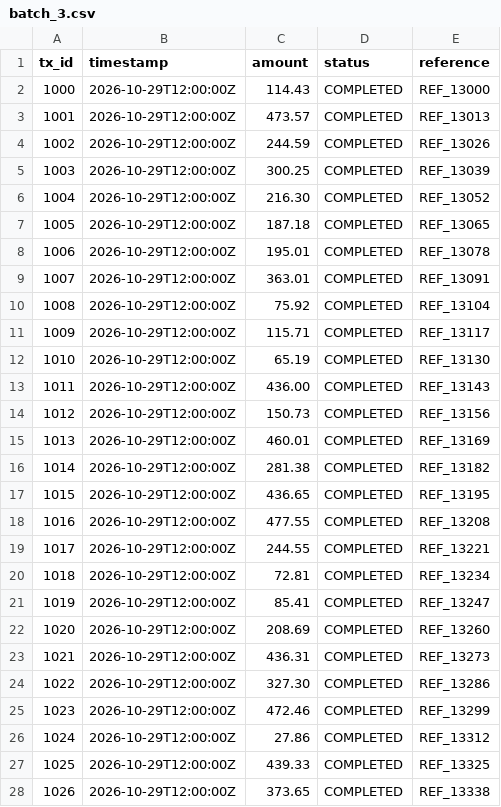
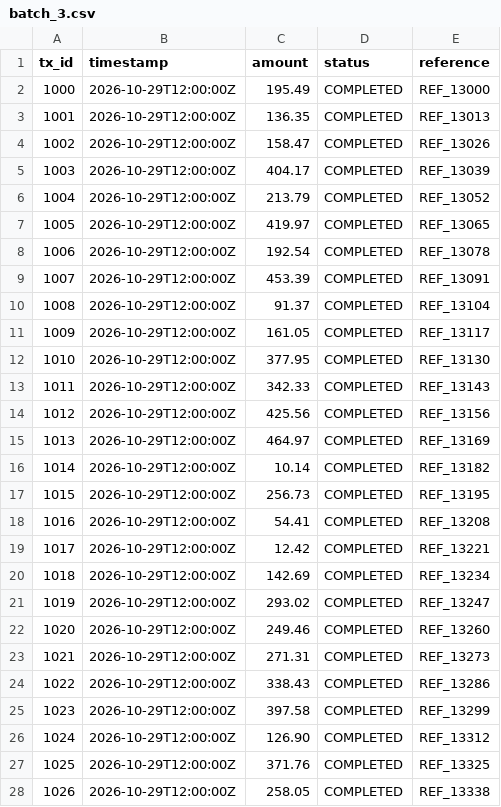
Before and after one commit to PiyushKadam2006/ThreadShield, a CSV file: samples/transactions/batch_3.csv, drawn as a sheet; only a part is shown; the diff covers the shown part only.

```diff
--- a/samples/transactions/batch_3.csv
+++ b/samples/transactions/batch_3.csv
@@ -1,28 +1,28 @@
 tx_id,timestamp,amount,status,reference
-1000,2026-10-29T12:00:00Z,114.43,COMPLETED,REF_13000
-1001,2026-10-29T12:00:00Z,473.57,COMPLETED,REF_13013
-1002,2026-10-29T12:00:00Z,244.59,COMPLETED,REF_13026
-1003,2026-10-29T12:00:00Z,300.25,COMPLETED,REF_13039
-1004,2026-10-29T12:00:00Z,216.30,COMPLETED,REF_13052
-1005,2026-10-29T12:00:00Z,187.18,COMPLETED,REF_13065
-1006,2026-10-29T12:00:00Z,195.01,COMPLETED,REF_13078
-1007,2026-10-29T12:00:00Z,363.01,COMPLETED,REF_13091
-1008,2026-10-29T12:00:00Z,75.92,COMPLETED,REF_13104
-1009,2026-10-29T12:00:00Z,115.71,COMPLETED,REF_13117
-1010,2026-10-29T12:00:00Z,65.19,COMPLETED,REF_13130
-1011,2026-10-29T12:00:00Z,436.00,COMPLETED,REF_13143
-1012,2026-10-29T12:00:00Z,150.73,COMPLETED,REF_13156
-1013,2026-10-29T12:00:00Z,460.01,COMPLETED,REF_13169
-1014,2026-10-29T12:00:00Z,281.38,COMPLETED,REF_13182
-1015,2026-10-29T12:00:00Z,436.65,COMPLETED,REF_13195
-1016,2026-10-29T12:00:00Z,477.55,COMPLETED,REF_13208
-1017,2026-10-29T12:00:00Z,244.55,COMPLETED,REF_13221
-1018,2026-10-29T12:00:00Z,72.81,COMPLETED,REF_13234
-1019,2026-10-29T12:00:00Z,85.41,COMPLETED,REF_13247
-1020,2026-10-29T12:00:00Z,208.69,COMPLETED,REF_13260
-1021,2026-10-29T12:00:00Z,436.31,COMPLETED,REF_13273
-1022,2026-10-29T12:00:00Z,327.30,COMPLETED,REF_13286
-1023,2026-10-29T12:00:00Z,472.46,COMPLETED,REF_13299
-1024,2026-10-29T12:00:00Z,27.86,COMPLETED,REF_13312
-1025,2026-10-29T12:00:00Z,439.33,COMPLETED,REF_13325
-1026,2026-10-29T12:00:00Z,373.65,COMPLETED,REF_13338
+1000,2026-10-29T12:00:00Z,195.49,COMPLETED,REF_13000
+1001,2026-10-29T12:00:00Z,136.35,COMPLETED,REF_13013
+1002,2026-10-29T12:00:00Z,158.47,COMPLETED,REF_13026
+1003,2026-10-29T12:00:00Z,404.17,COMPLETED,REF_13039
+1004,2026-10-29T12:00:00Z,213.79,COMPLETED,REF_13052
+1005,2026-10-29T12:00:00Z,419.97,COMPLETED,REF_13065
+1006,2026-10-29T12:00:00Z,192.54,COMPLETED,REF_13078
+1007,2026-10-29T12:00:00Z,453.39,COMPLETED,REF_13091
+1008,2026-10-29T12:00:00Z,91.37,COMPLETED,REF_13104
+1009,2026-10-29T12:00:00Z,161.05,COMPLETED,REF_13117
+1010,2026-10-29T12:00:00Z,377.95,COMPLETED,REF_13130
+1011,2026-10-29T12:00:00Z,342.33,COMPLETED,REF_13143
+1012,2026-10-29T12:00:00Z,425.56,COMPLETED,REF_13156
+1013,2026-10-29T12:00:00Z,464.97,COMPLETED,REF_13169
+1014,2026-10-29T12:00:00Z,10.14,COMPLETED,REF_13182
+1015,2026-10-29T12:00:00Z,256.73,COMPLETED,REF_13195
+1016,2026-10-29T12:00:00Z,54.41,COMPLETED,REF_13208
+1017,2026-10-29T12:00:00Z,12.42,COMPLETED,REF_13221
+1018,2026-10-29T12:00:00Z,142.69,COMPLETED,REF_13234
+1019,2026-10-29T12:00:00Z,293.02,COMPLETED,REF_13247
+1020,2026-10-29T12:00:00Z,249.46,COMPLETED,REF_13260
+1021,2026-10-29T12:00:00Z,271.31,COMPLETED,REF_13273
+1022,2026-10-29T12:00:00Z,338.43,COMPLETED,REF_13286
+1023,2026-10-29T12:00:00Z,397.58,COMPLETED,REF_13299
+1024,2026-10-29T12:00:00Z,126.90,COMPLETED,REF_13312
+1025,2026-10-29T12:00:00Z,371.76,COMPLETED,REF_13325
+1026,2026-10-29T12:00:00Z,258.05,COMPLETED,REF_13338
```
Also changed, not shown: 73 edited cells elsewhere in this file, samples/transactions/batch_1.csv, samples/transactions/batch_2.csv, 8 other files.
